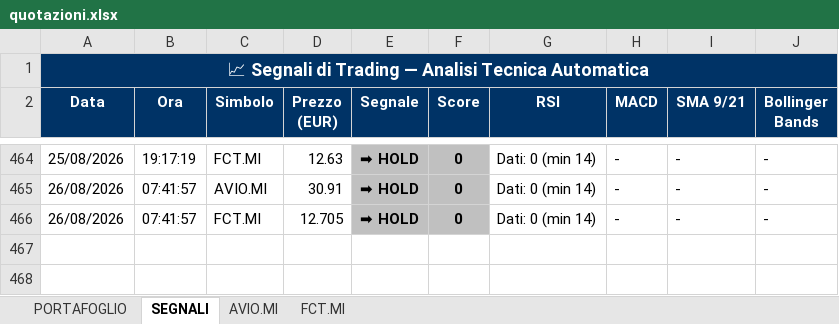
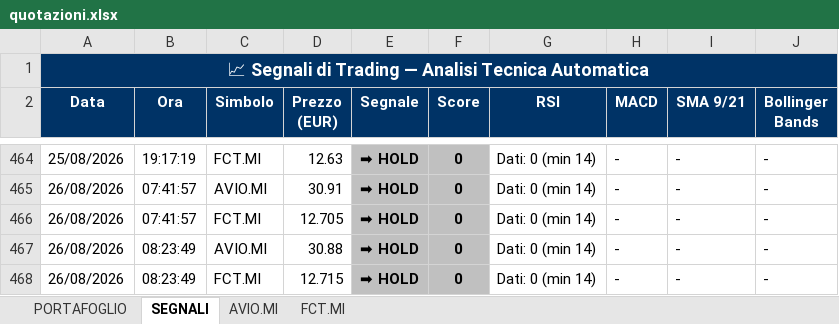
Before and after one commit to GianluGreco/stock_monitor, an Excel workbook: output/quotazioni.xlsx, sheet SEGNALI, drawn as a sheet; only a part is shown, gaps mark what is left out; values as stored, in another font and other column widths than the file's, no borders; the diff names each change by its address in the sheet, - before the commit and + after, or states it on an @@ line.

```diff
--- a/output/quotazioni.xlsx (sheet SEGNALI)
+++ b/output/quotazioni.xlsx (sheet SEGNALI)
+row 467: 26/08/2026 | 08:23:49 | AVIO.MI | 30.88 | ➡ HOLD | 0 | Dati: 0 (min 14) | - | - | -
+row 468: 26/08/2026 | 08:23:49 | FCT.MI | 12.715 | ➡ HOLD | 0 | Dati: 0 (min 14) | - | - | -
```
Also changed, not shown: sheet PORTAFOGLIO, sheet AVIO.MI, sheet FCT.MI, 2 other files.
